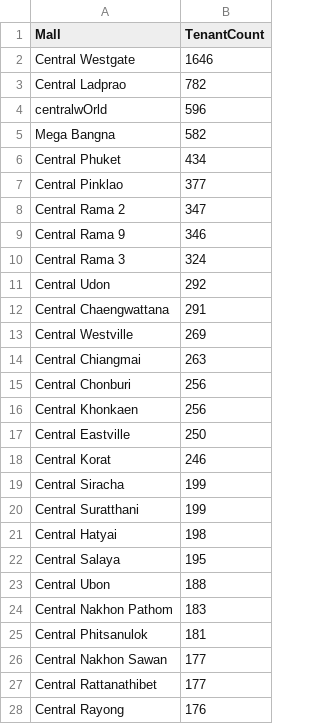
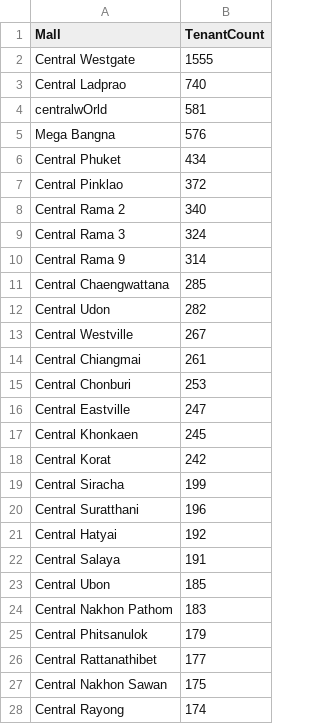
Before and after one commit to Giffeey/PJ_MIDTERM, a CSV file: Output/mall_tenant_counts.csv, drawn as a sheet; only a part is shown; the diff covers the shown part only.

```diff
--- a/Output/mall_tenant_counts.csv
+++ b/Output/mall_tenant_counts.csv
@@ -1,28 +1,28 @@
 Mall,TenantCount
-Central Westgate,1646
-Central Ladprao,782
-centralwOrld,596
-Mega Bangna,582
+Central Westgate,1555
+Central Ladprao,740
+centralwOrld,581
+Mega Bangna,576
 Central Phuket,434
-Central Pinklao,377
-Central Rama 2,347
-Central Rama 9,346
+Central Pinklao,372
+Central Rama 2,340
 Central Rama 3,324
-Central Udon,292
-Central Chaengwattana,291
-Central Westville,269
-Central Chiangmai,263
-Central Chonburi,256
-Central Khonkaen,256
-Central Eastville,250
-Central Korat,246
+Central Rama 9,314
+Central Chaengwattana,285
+Central Udon,282
+Central Westville,267
+Central Chiangmai,261
+Central Chonburi,253
+Central Eastville,247
+Central Khonkaen,245
+Central Korat,242
 Central Siracha,199
-Central Suratthani,199
-Central Hatyai,198
-Central Salaya,195
-Central Ubon,188
+Central Suratthani,196
+Central Hatyai,192
+Central Salaya,191
+Central Ubon,185
 Central Nakhon Pathom,183
-Central Phitsanulok,181
-Central Nakhon Sawan,177
+Central Phitsanulok,179
 Central Rattanathibet,177
-Central Rayong,176
+Central Nakhon Sawan,175
+Central Rayong,174
```
Also changed, not shown: 1 added row, 1 removed row and 10 edited cells elsewhere in this file, Output/betweenness_centrality.csv, Output/in_degree_centrality.csv, 5 other files.
